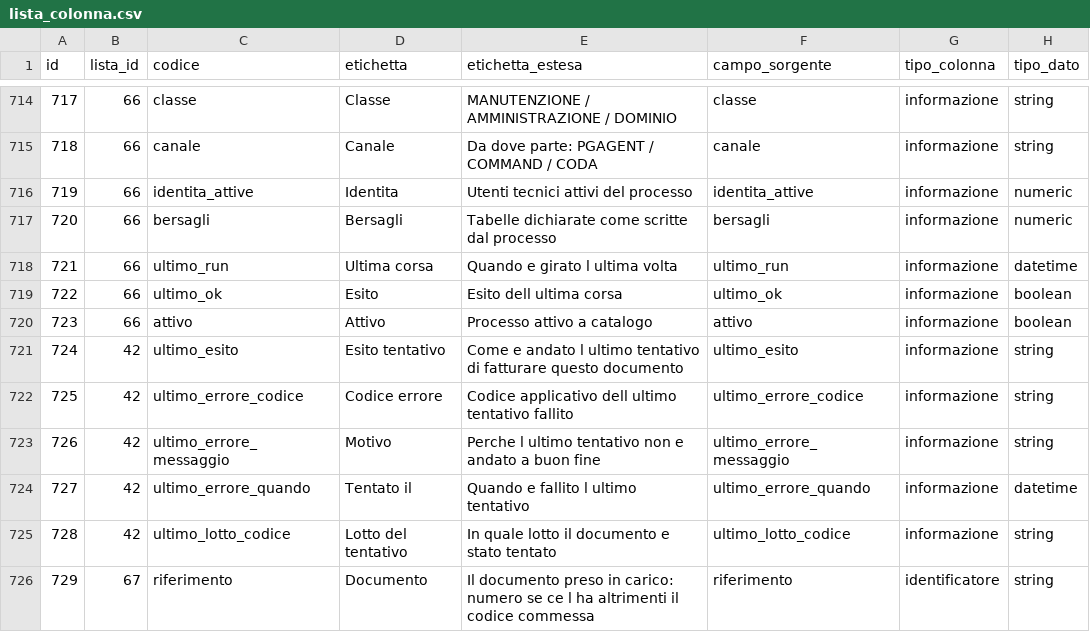
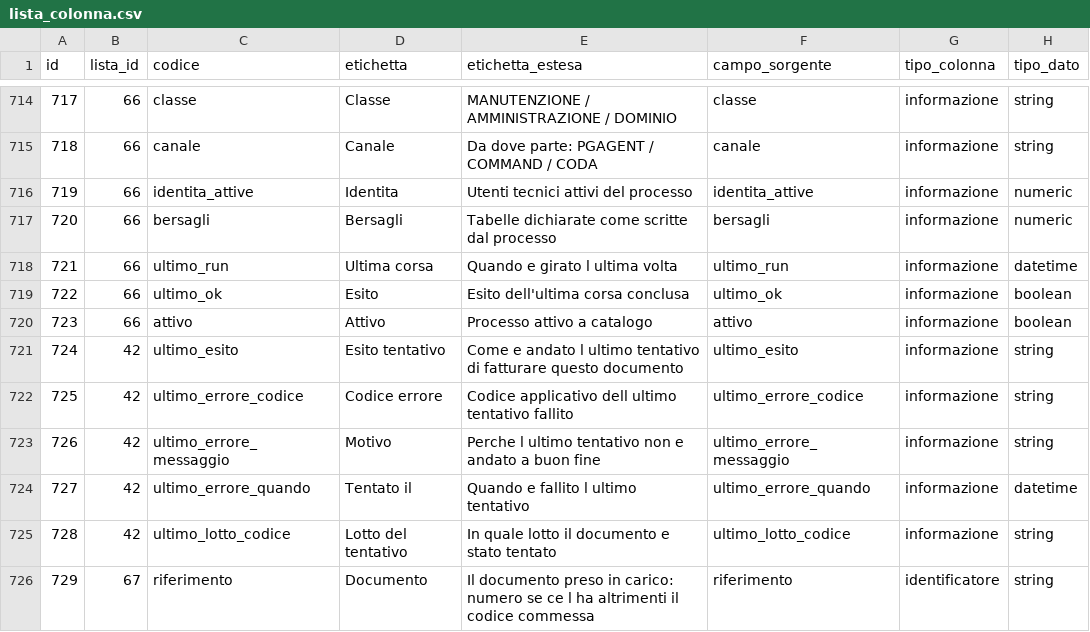
Before and after one commit to Tito-it/ZeroErp, a CSV file: db/changelog/migrations_v2/80_data/sql/ui/lista_colonna.csv, drawn as a sheet; only a part is shown, gaps mark what is left out; the diff names each change by its address in the sheet, - before the commit and + after, or states it on an @@ line.

```diff
--- a/db/changelog/migrations_v2/80_data/sql/ui/lista_colonna.csv
+++ b/db/changelog/migrations_v2/80_data/sql/ui/lista_colonna.csv
-E719 (etichetta_estesa): Esito dell ultima corsa
+E719 (etichetta_estesa): Esito dell'ultima corsa conclusa
```
Also changed, not shown: 12 other files.
